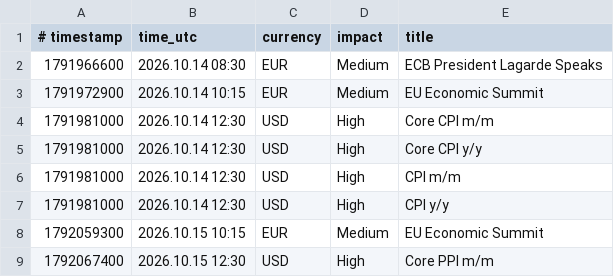
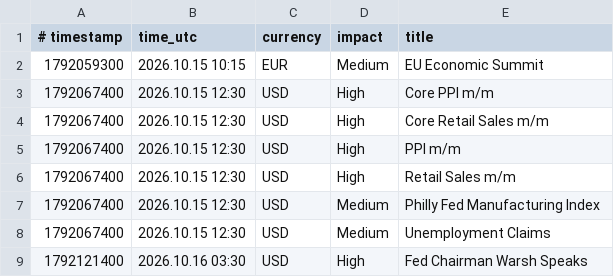
Before and after one commit to exor766/gc-news, a CSV file: news.csv, drawn as a sheet; only a part is shown; the shorter side is filled out with more unchanged rows.

```diff
--- a/news.csv
+++ b/news.csv
@@ -1,8 +1,2 @@
 # timestamp;time_utc;currency;impact;title
-1791966600;2026.10.14 08:30;EUR;Medium;ECB President Lagarde Speaks
-1791972900;2026.10.14 10:15;EUR;Medium;EU Economic Summit
-1791981000;2026.10.14 12:30;USD;High;Core CPI m/m
-1791981000;2026.10.14 12:30;USD;High;Core CPI y/y
-1791981000;2026.10.14 12:30;USD;High;CPI m/m
-1791981000;2026.10.14 12:30;USD;High;CPI y/y
 1792059300;2026.10.15 10:15;EUR;Medium;EU Economic Summit
```
Also changed, not shown: 2 other files.
